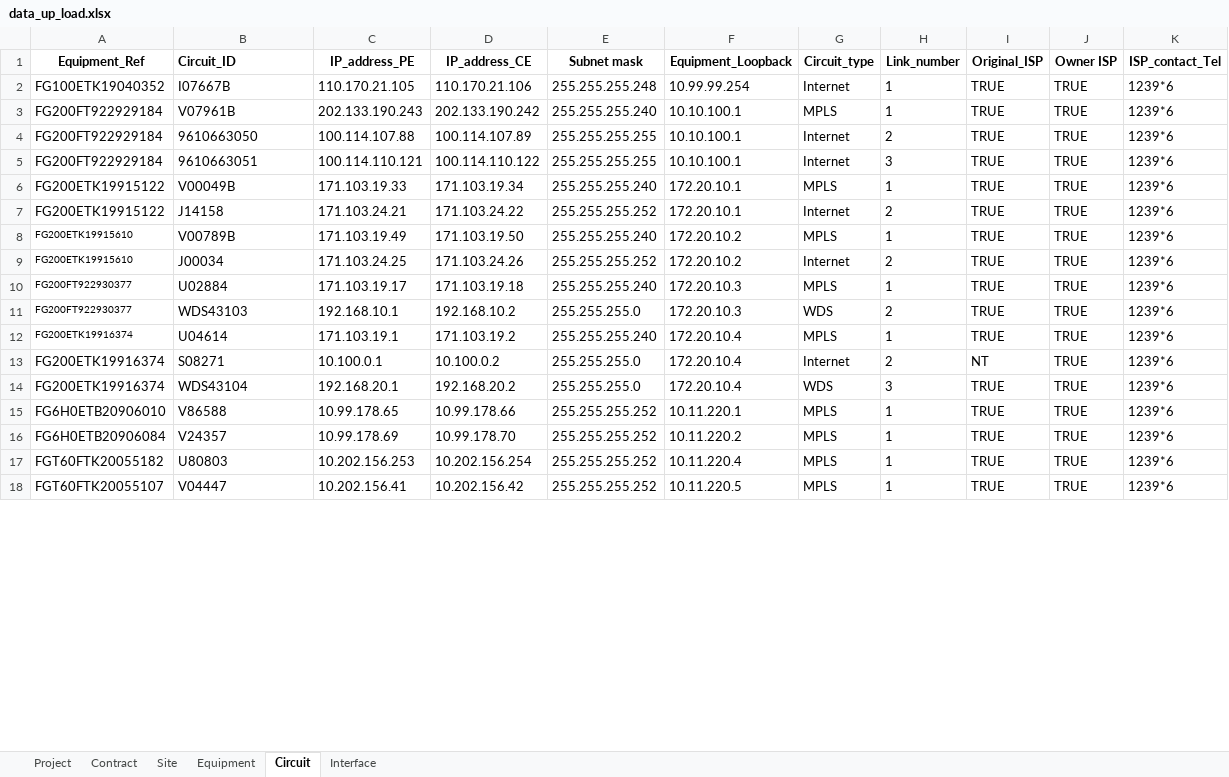
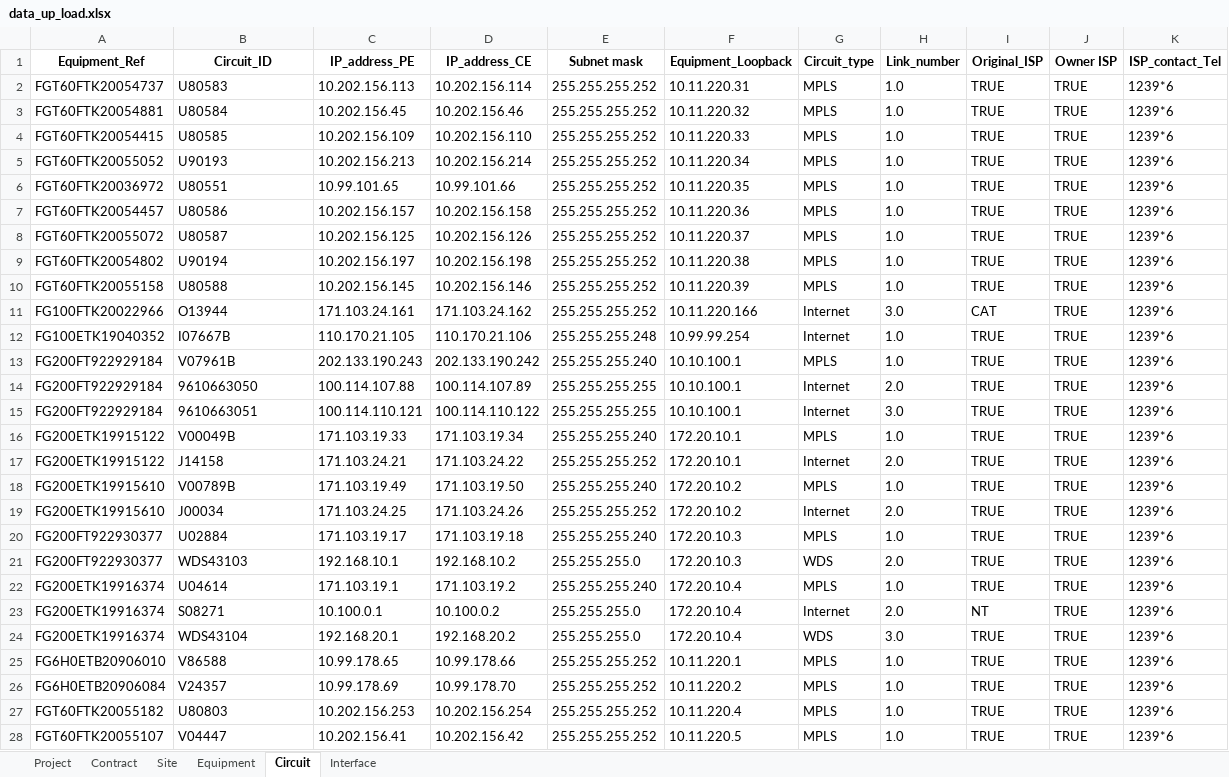
Before and after one commit to NatSuraden/noc_noc_project, an Excel workbook: noc_test/noc_project/upload/data_up_load.xlsx, sheet Circuit, drawn as a sheet; only a part is shown; values as stored, in another font and other column widths than the file's, no borders; addresses are those after the commit; the diff covers the shown part only; the diff names each change by its address in the sheet, - before the commit and + after, or states it on an @@ line.

```diff
--- a/noc_test/noc_project/upload/data_up_load.xlsx (sheet Circuit)
+++ b/noc_test/noc_project/upload/data_up_load.xlsx (sheet Circuit)
-B1 alignment: left
+B1 alignment: center
+row 2: FGT60FTK20054737 | U80583 | 10.202.156.113 | 10.202.156.114 | 255.255.255.252 | 10.11.220.31 | MPLS | 1.0 | TRUE | TRUE | 1239*6
+row 3: FGT60FTK20054881 | U80584 | 10.202.156.45 | 10.202.156.46 | 255.255.255.252 | 10.11.220.32 | MPLS | 1.0 | TRUE | TRUE | 1239*6
+row 4: FGT60FTK20054415 | U80585 | 10.202.156.109 | 10.202.156.110 | 255.255.255.252 | 10.11.220.33 | MPLS | 1.0 | TRUE | TRUE | 1239*6
+row 5: FGT60FTK20055052 | U90193 | 10.202.156.213 | 10.202.156.214 | 255.255.255.252 | 10.11.220.34 | MPLS | 1.0 | TRUE | TRUE | 1239*6
+row 6: FGT60FTK20036972 | U80551 | 10.99.101.65 | 10.99.101.66 | 255.255.255.252 | 10.11.220.35 | MPLS | 1.0 | TRUE | TRUE | 1239*6
+row 7: FGT60FTK20054457 | U80586 | 10.202.156.157 | 10.202.156.158 | 255.255.255.252 | 10.11.220.36 | MPLS | 1.0 | TRUE | TRUE | 1239*6
+row 8: FGT60FTK20055072 | U80587 | 10.202.156.125 | 10.202.156.126 | 255.255.255.252 | 10.11.220.37 | MPLS | 1.0 | TRUE | TRUE | 1239*6
+row 9: FGT60FTK20054802 | U90194 | 10.202.156.197 | 10.202.156.198 | 255.255.255.252 | 10.11.220.38 | MPLS | 1.0 | TRUE | TRUE | 1239*6
+row 10: FGT60FTK20055158 | U80588 | 10.202.156.145 | 10.202.156.146 | 255.255.255.252 | 10.11.220.39 | MPLS | 1.0 | TRUE | TRUE | 1239*6
+row 11: FG100FTK20022966 | O13944 | 171.103.24.161 | 171.103.24.162 | 255.255.255.252 | 10.11.220.166 | Internet | 3.0 | CAT | TRUE | 1239*6
-H12:H13 (Link_number): 1
+H12:H13 (Link_number): 1.0
-H14 (Link_number): 2
+H14 (Link_number): 2.0
-H15 (Link_number): 3
+H15 (Link_number): 3.0
-H16 (Link_number): 1
+H16 (Link_number): 1.0
-H17 (Link_number): 2
+H17 (Link_number): 2.0
@@ A18:A22 text size: larger @@
-H18 (Link_number): 1
+H18 (Link_number): 1.0
-H19 (Link_number): 2
+H19 (Link_number): 2.0
-H20 (Link_number): 1
+H20 (Link_number): 1.0
-H21 (Link_number): 2
+H21 (Link_number): 2.0
-H22 (Link_number): 1
+H22 (Link_number): 1.0
-H23 (Link_number): 2
+H23 (Link_number): 2.0
-H24 (Link_number): 3
+H24 (Link_number): 3.0
-H25:H28 (Link_number): 1
+H25:H28 (Link_number): 1.0
```
Also changed, not shown: 10 removed rows, 489 edited cells and cell formats elsewhere in this sheet, sheet Equipment, sheet Site, sheet Project, sheet Contract, sheet Interface.
